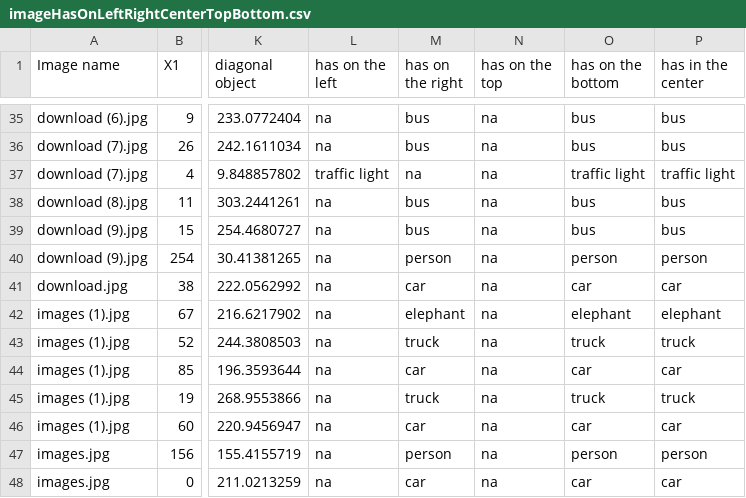
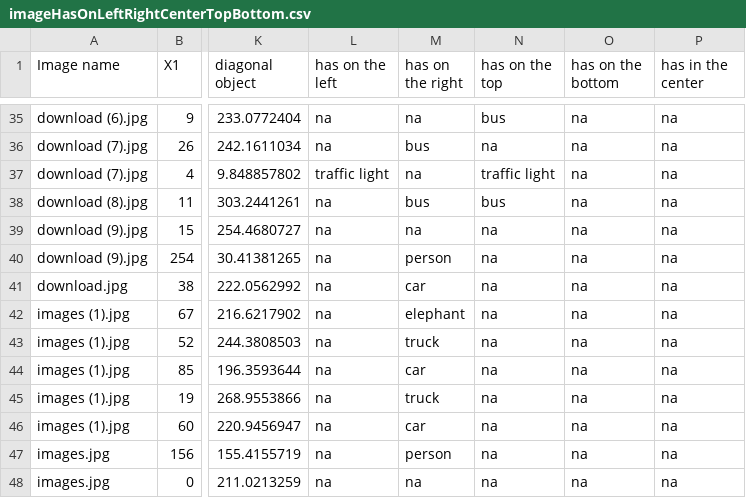
Before and after one commit to anindameister/internship, a CSV file: jonathan output file/imageHasOnLeftRightCenterTopBottom.csv, drawn as a sheet; only a part is shown, gaps mark what is left out; the diff covers the shown part only; the diff names each change by its address in the sheet, - before the commit and + after, or states it on an @@ line.

```diff
--- a/jonathan output file/imageHasOnLeftRightCenterTopBottom.csv
+++ b/jonathan output file/imageHasOnLeftRightCenterTopBottom.csv
-M35 (has on the right): bus
+M35 (has on the right): na
-N35 (has on the top): na
+N35 (has on the top): bus
-O35:O36 (has on the bottom): bus
+O35:O36 (has on the bottom): na
-P35:P36 (has in the center): bus
+P35:P36 (has in the center): na
-N37 (has on the top): na
+N37 (has on the top): traffic light
-O37 (has on the bottom): traffic light
+O37 (has on the bottom): na
-P37 (has in the center): traffic light
+P37 (has in the center): na
-N38 (has on the top): na
+N38 (has on the top): bus
-O38:O39 (has on the bottom): bus
+O38:O39 (has on the bottom): na
-P38:P39 (has in the center): bus
+P38:P39 (has in the center): na
-M39 (has on the right): bus
+M39 (has on the right): na
-O40 (has on the bottom): person
+O40 (has on the bottom): na
-P40 (has in the center): person
+P40 (has in the center): na
-O41 (has on the bottom): car
+O41 (has on the bottom): na
-P41 (has in the center): car
+P41 (has in the center): na
-O42 (has on the bottom): elephant
+O42 (has on the bottom): na
-P42 (has in the center): elephant
+P42 (has in the center): na
-O43 (has on the bottom): truck
+O43 (has on the bottom): na
-P43 (has in the center): truck
+P43 (has in the center): na
-O44 (has on the bottom): car
+O44 (has on the bottom): na
-P44 (has in the center): car
+P44 (has in the center): na
-O45 (has on the bottom): truck
+O45 (has on the bottom): na
-P45 (has in the center): truck
+P45 (has in the center): na
-O46 (has on the bottom): car
+O46 (has on the bottom): na
-P46 (has in the center): car
+P46 (has in the center): na
-O47 (has on the bottom): person
+O47 (has on the bottom): na
-P47 (has in the center): person
+P47 (has in the center): na
-M48 (has on the right): car
+M48 (has on the right): na
-O48 (has on the bottom): car
+O48 (has on the bottom): na
-P48 (has in the center): car
+P48 (has in the center): na
```
Also changed, not shown: 104 edited cells elsewhere in this file, 5 other files.
